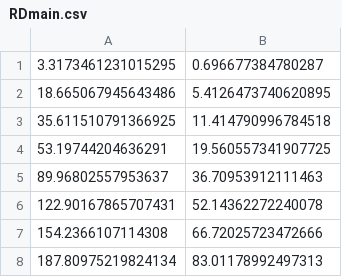
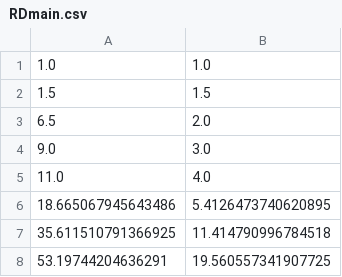
Before and after one commit to sargyro/mamxscan, a CSV file: RDmain.csv, drawn as a sheet; only a part is shown; the shorter side is filled out with more unchanged rows.

```diff
--- a/RDmain.csv
+++ b/RDmain.csv
@@ -1,2 +1,6 @@
-3.3173461231015295, 0.696677384780287
+1.0, 1.0
+1.5, 1.5
+6.5, 2.0
+9.0, 3.0
+11.0, 4.0
 18.665067945643486, 5.4126473740620895
```
Also changed, not shown: RD_B2_low_fine.csv.
